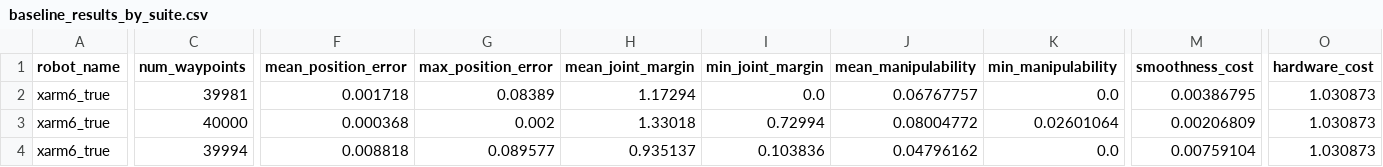
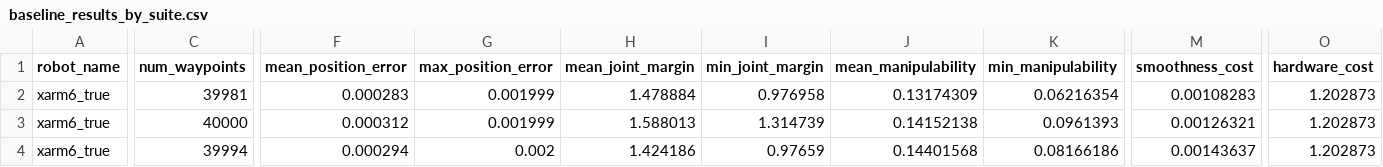
Before and after one commit to zxsheather/ArmFoundry, a CSV file: outputs/sourcebase_true_proxy_all_it80/xarm6_true/baseline_results_by_suite.csv, drawn as a sheet; only a part is shown, gaps mark what is left out; the diff covers the shown part only; the diff names each change by its address in the sheet, - before the commit and + after, or states it on an @@ line.

```diff
--- a/outputs/sourcebase_true_proxy_all_it80/xarm6_true/baseline_results_by_suite.csv
+++ b/outputs/sourcebase_true_proxy_all_it80/xarm6_true/baseline_results_by_suite.csv
-F2 (mean_position_error): 0.001718
+F2 (mean_position_error): 0.000283
-G2 (max_position_error): 0.08389
+G2 (max_position_error): 0.001999
-H2 (mean_joint_margin): 1.17294
+H2 (mean_joint_margin): 1.478884
-I2 (min_joint_margin): 0.0
+I2 (min_joint_margin): 0.976958
-J2 (mean_manipulability): 0.06767757
+J2 (mean_manipulability): 0.13174309
-K2 (min_manipulability): 0.0
+K2 (min_manipulability): 0.06216354
-M2 (smoothness_cost): 0.00386795
+M2 (smoothness_cost): 0.00108283
-O2:O4 (hardware_cost): 1.030873
+O2:O4 (hardware_cost): 1.202873
-F3 (mean_position_error): 0.000368
+F3 (mean_position_error): 0.000312
-G3 (max_position_error): 0.002
+G3 (max_position_error): 0.001999
-H3 (mean_joint_margin): 1.33018
+H3 (mean_joint_margin): 1.588013
-I3 (min_joint_margin): 0.72994
+I3 (min_joint_margin): 1.314739
-J3 (mean_manipulability): 0.08004772
+J3 (mean_manipulability): 0.14152138
-K3 (min_manipulability): 0.02601064
+K3 (min_manipulability): 0.0961393
-M3 (smoothness_cost): 0.00206809
+M3 (smoothness_cost): 0.00126321
-F4 (mean_position_error): 0.008818
+F4 (mean_position_error): 0.000294
-G4 (max_position_error): 0.089577
+G4 (max_position_error): 0.002
-H4 (mean_joint_margin): 0.935137
+H4 (mean_joint_margin): 1.424186
-I4 (min_joint_margin): 0.103836
+I4 (min_joint_margin): 0.97659
-J4 (mean_manipulability): 0.04796162
+J4 (mean_manipulability): 0.14401568
-K4 (min_manipulability): 0.0
+K4 (min_manipulability): 0.08166186
-M4 (smoothness_cost): 0.00759104
+M4 (smoothness_cost): 0.00143637
```
Also changed, not shown: 8 edited cells elsewhere in this file, outputs/sourcebase_true_proxy_all_it80/baseline_results.csv, outputs/sourcebase_true_proxy_all_it80/baseline_results_by_suite.csv, 11 other files.
